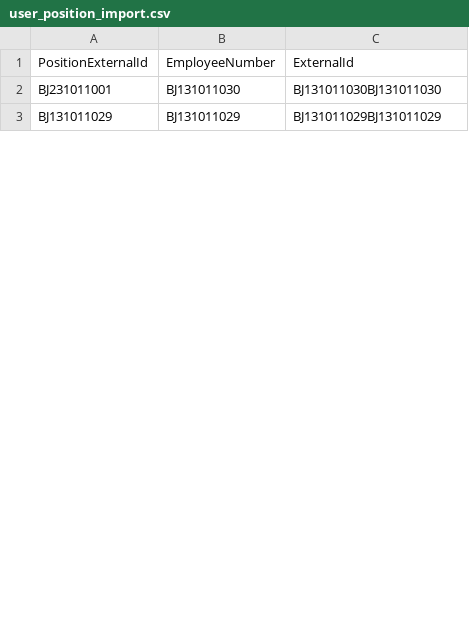
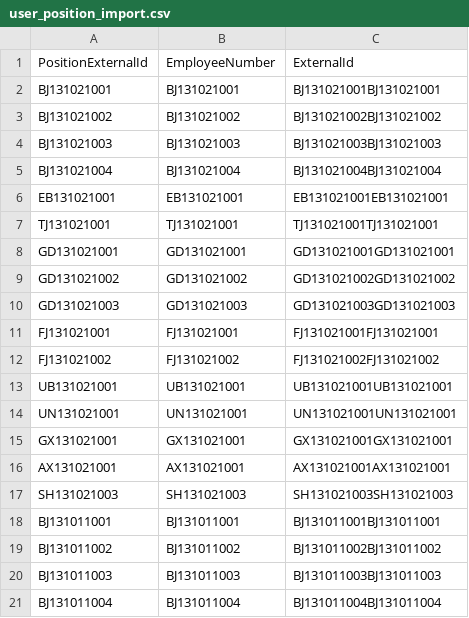
Before and after one commit to feiyunzhou/fei, a CSV file: crm/src/main/doc/user_position_import.csv, drawn as a sheet; only a part is shown; the shorter side is filled out with more unchanged rows; the diff covers the shown part only.

```diff
--- a/crm/src/main/doc/user_position_import.csv
+++ b/crm/src/main/doc/user_position_import.csv
@@ -1,2 +1,21 @@
 PositionExternalId,EmployeeNumber,ExternalId
-BJ231011001,BJ131011030,BJ131011030BJ131011030
+BJ131021001,BJ131021001,BJ131021001BJ131021001
+BJ131021002,BJ131021002,BJ131021002BJ131021002
+BJ131021003,BJ131021003,BJ131021003BJ131021003
+BJ131021004,BJ131021004,BJ131021004BJ131021004
+EB131021001,EB131021001,EB131021001EB131021001
+TJ131021001,TJ131021001,TJ131021001TJ131021001
+GD131021001,GD131021001,GD131021001GD131021001
+GD131021002,GD131021002,GD131021002GD131021002
+GD131021003,GD131021003,GD131021003GD131021003
+FJ131021001,FJ131021001,FJ131021001FJ131021001
+FJ131021002,FJ131021002,FJ131021002FJ131021002
+UB131021001,UB131021001,UB131021001UB131021001
+UN131021001,UN131021001,UN131021001UN131021001
+GX131021001,GX131021001,GX131021001GX131021001
+AX131021001,AX131021001,AX131021001AX131021001
+SH131021003,SH131021003,SH131021003SH131021003
+BJ131011001,BJ131011001,BJ131011001BJ131011001
+BJ131011002,BJ131011002,BJ131011002BJ131011002
+BJ131011003,BJ131011003,BJ131011003BJ131011003
+BJ131011004,BJ131011004,BJ131011004BJ131011004
```
Also changed, not shown: 1 added row, 17 removed rows, 79 moved rows and 3 edited cells elsewhere in this file, 17 other files.
